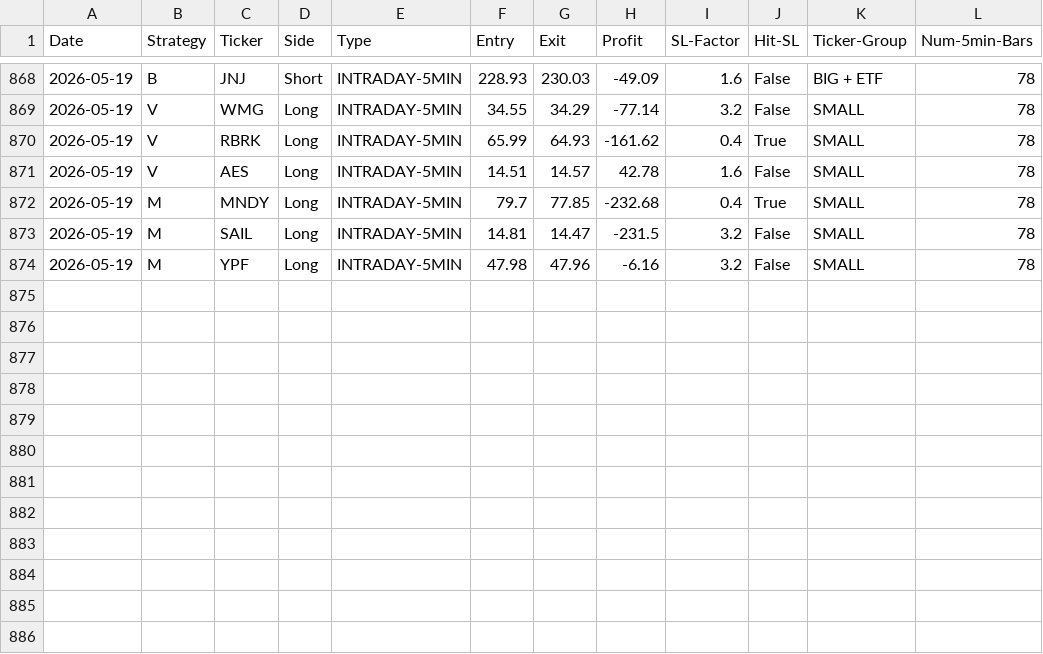
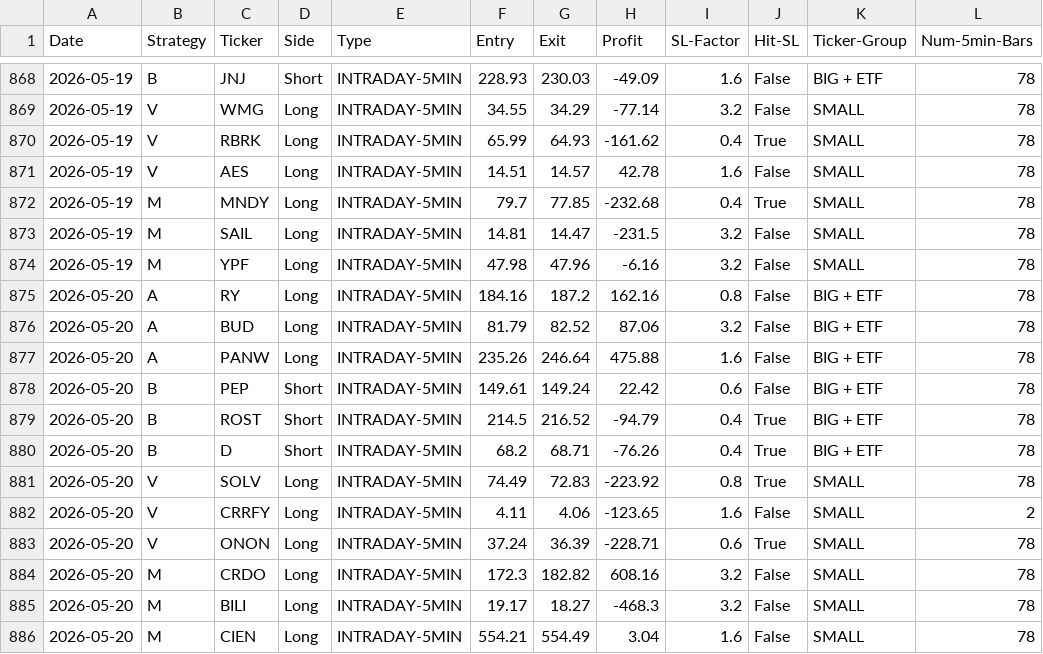
Before and after one commit to pollcerny-sudo/Trading-bot-fib, a CSV file: final_backtest_results.csv, drawn as a sheet; only a part is shown, gaps mark what is left out; the diff names each change by its address in the sheet, - before the commit and + after, or states it on an @@ line.

```diff
--- a/final_backtest_results.csv
+++ b/final_backtest_results.csv
+row 875: 2026-05-20 | A | RY | Long | INTRADAY-5MIN | 184.16 | 187.2 | 162.16 | 0.8 | False | BIG + ETF | 78
+row 876: 2026-05-20 | A | BUD | Long | INTRADAY-5MIN | 81.79 | 82.52 | 87.06 | 3.2 | False | BIG + ETF | 78
+row 877: 2026-05-20 | A | PANW | Long | INTRADAY-5MIN | 235.26 | 246.64 | 475.88 | 1.6 | False | BIG + ETF | 78
+row 878: 2026-05-20 | B | PEP | Short | INTRADAY-5MIN | 149.61 | 149.24 | 22.42 | 0.6 | False | BIG + ETF | 78
+row 879: 2026-05-20 | B | ROST | Short | INTRADAY-5MIN | 214.5 | 216.52 | -94.79 | 0.4 | True | BIG + ETF | 78
+row 880: 2026-05-20 | B | D | Short | INTRADAY-5MIN | 68.2 | 68.71 | -76.26 | 0.4 | True | BIG + ETF | 78
+row 881: 2026-05-20 | V | SOLV | Long | INTRADAY-5MIN | 74.49 | 72.83 | -223.92 | 0.8 | True | SMALL | 78
+row 882: 2026-05-20 | V | CRRFY | Long | INTRADAY-5MIN | 4.11 | 4.06 | -123.65 | 1.6 | False | SMALL | 2
+row 883: 2026-05-20 | V | ONON | Long | INTRADAY-5MIN | 37.24 | 36.39 | -228.71 | 0.6 | True | SMALL | 78
+row 884: 2026-05-20 | M | CRDO | Long | INTRADAY-5MIN | 172.3 | 182.82 | 608.16 | 3.2 | False | SMALL | 78
+row 885: 2026-05-20 | M | BILI | Long | INTRADAY-5MIN | 19.17 | 18.27 | -468.3 | 3.2 | False | SMALL | 78
+row 886: 2026-05-20 | M | CIEN | Long | INTRADAY-5MIN | 554.21 | 554.49 | 3.04 | 1.6 | False | SMALL | 78
```
Also changed, not shown: 2 other files.
